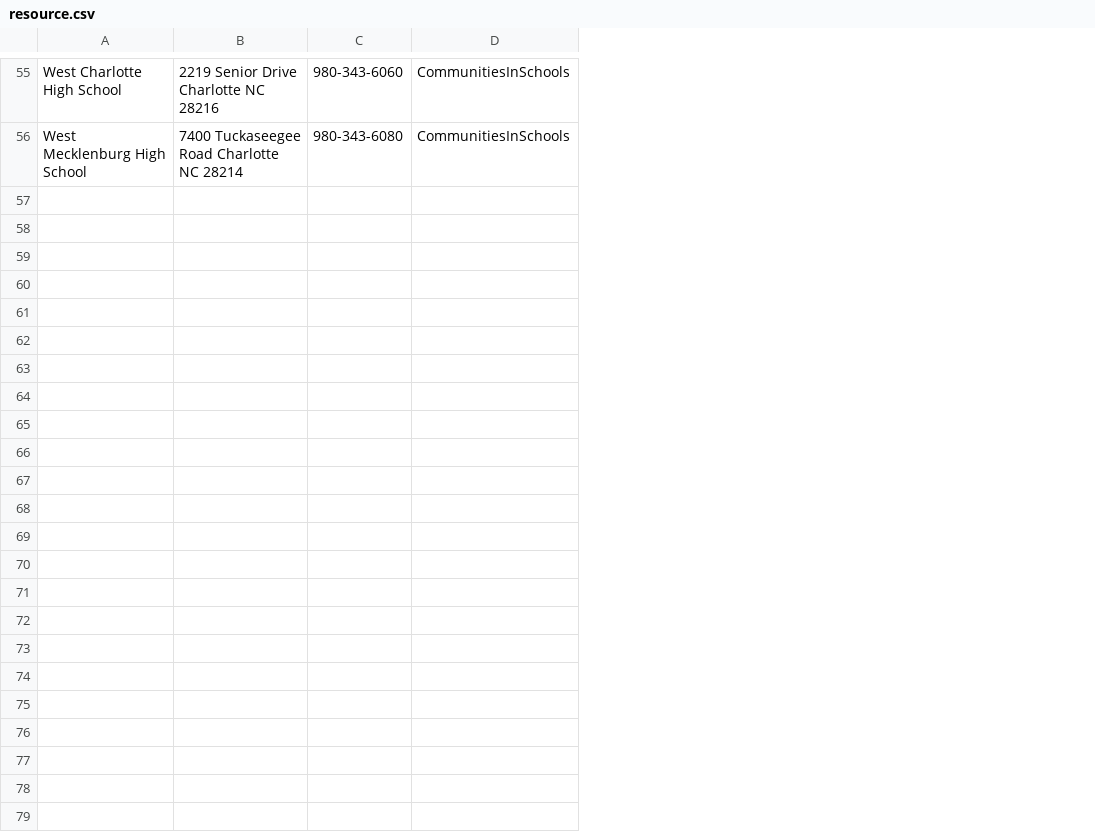
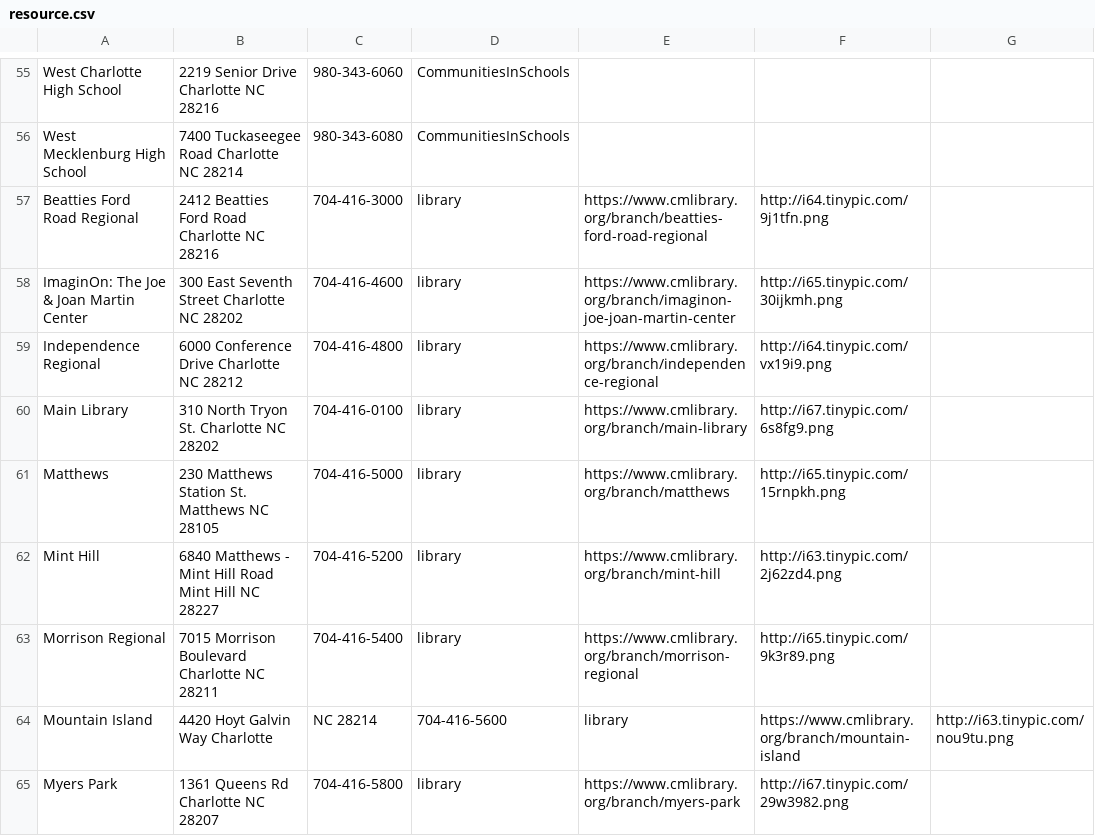
Before and after one commit to Emileen/FinalProject, a CSV file: resource.csv, drawn as a sheet; only a part is shown, gaps mark what is left out; the diff covers the shown part only; the diff names each change by its address in the sheet, - before the commit and + after, or states it on an @@ line.

```diff
--- a/resource.csv
+++ b/resource.csv
+column E, empty
+column F, empty
+column G, empty
+row 57: Beatties Ford Road Regional | 2412 Beatties Ford Road Charlotte NC 28216 | 704-416-3000 | library | https://www.cmlibrary.org/branch/beatties-ford-road-regional | http://i64.tinypic.com/9j1tfn.png
+row 58: ImaginOn: The Joe & Joan Martin Center | 300 East Seventh Street Charlotte NC 28202 | 704-416-4600 | library | https://www.cmlibrary.org/branch/imaginon-joe-joan-martin-center | http://i65.tinypic.com/30ijkmh.png
+row 59: Independence Regional | 6000 Conference Drive Charlotte NC 28212 | 704-416-4800 | library | https://www.cmlibrary.org/branch/independence-regional | http://i64.tinypic.com/vx19i9.png
+row 60: Main Library | 310 North Tryon St. Charlotte NC 28202 | 704-416-0100 | library | https://www.cmlibrary.org/branch/main-library | http://i67.tinypic.com/6s8fg9.png
+row 61: Matthews | 230 Matthews Station St. Matthews NC 28105 | 704-416-5000 | library | https://www.cmlibrary.org/branch/matthews | http://i65.tinypic.com/15rnpkh.png
+row 62: Mint Hill | 6840 Matthews - Mint Hill Road Mint Hill NC 28227 | 704-416-5200 | library | https://www.cmlibrary.org/branch/mint-hill | http://i63.tinypic.com/2j62zd4.png
+row 63: Morrison Regional | 7015 Morrison Boulevard Charlotte NC 28211 | 704-416-5400 | library | https://www.cmlibrary.org/branch/morrison-regional | http://i65.tinypic.com/9k3r89.png
+row 64: Mountain Island | 4420 Hoyt Galvin Way Charlotte | NC 28214 | 704-416-5600 | library | https://www.cmlibrary.org/branch/mountain-island | http://i63.tinypic.com/nou9tu.png
+row 65: Myers Park | 1361 Queens Rd Charlotte NC 28207 | 704-416-5800 | library | https://www.cmlibrary.org/branch/myers-park | http://i67.tinypic.com/29w3982.png
```
Also changed, not shown: 8 added rows and 1 edited cell elsewhere in this file, 3 other files.
